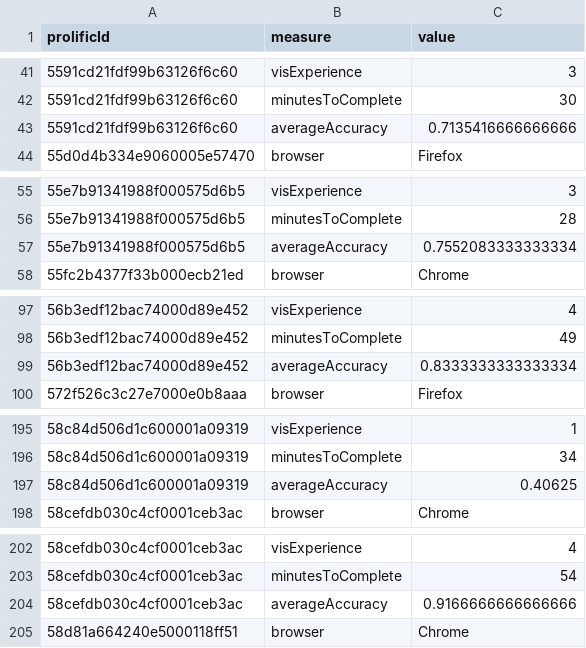
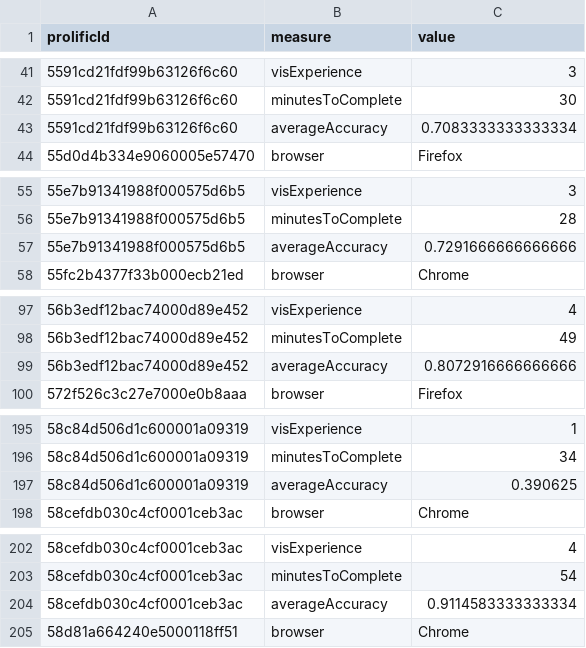
Before and after one commit to visdesignlab/mvnv-study-analysis, a CSV file: results/study/CSV/participantInfoTidyR.csv, drawn as a sheet; only a part is shown, gaps mark what is left out; the diff covers the shown part only.

```diff
--- a/results/study/CSV/participantInfoTidyR.csv
+++ b/results/study/CSV/participantInfoTidyR.csv
@@ -42,3 +42,3 @@ prolificId,measure,value
 5591cd21fdf99b63126f6c60,minutesToComplete,30
-5591cd21fdf99b63126f6c60,averageAccuracy,0.7135416666666666
+5591cd21fdf99b63126f6c60,averageAccuracy,0.7083333333333334
 55d0d4b334e9060005e57470,browser,Firefox
@@ -56,3 +56,3 @@ prolificId,measure,value
 55e7b91341988f000575d6b5,minutesToComplete,28
-55e7b91341988f000575d6b5,averageAccuracy,0.7552083333333334
+55e7b91341988f000575d6b5,averageAccuracy,0.7291666666666666
 55fc2b4377f33b000ecb21ed,browser,Chrome
@@ -98,3 +98,3 @@ prolificId,measure,value
 56b3edf12bac74000d89e452,minutesToComplete,49
-56b3edf12bac74000d89e452,averageAccuracy,0.8333333333333334
+56b3edf12bac74000d89e452,averageAccuracy,0.8072916666666666
 572f526c3c27e7000e0b8aaa,browser,Firefox
@@ -196,3 +196,3 @@ prolificId,measure,value
 58c84d506d1c600001a09319,minutesToComplete,34
-58c84d506d1c600001a09319,averageAccuracy,0.40625
+58c84d506d1c600001a09319,averageAccuracy,0.390625
 58cefdb030c4cf0001ceb3ac,browser,Chrome
@@ -203,3 +203,3 @@ prolificId,measure,value
 58cefdb030c4cf0001ceb3ac,minutesToComplete,54
-58cefdb030c4cf0001ceb3ac,averageAccuracy,0.9166666666666666
+58cefdb030c4cf0001ceb3ac,averageAccuracy,0.9114583333333334
 58d81a664240e5000118ff51,browser,Chrome
```
Also changed, not shown: 63 edited cells elsewhere in this file, results/study/CSV/results.csv, 3 other files.
